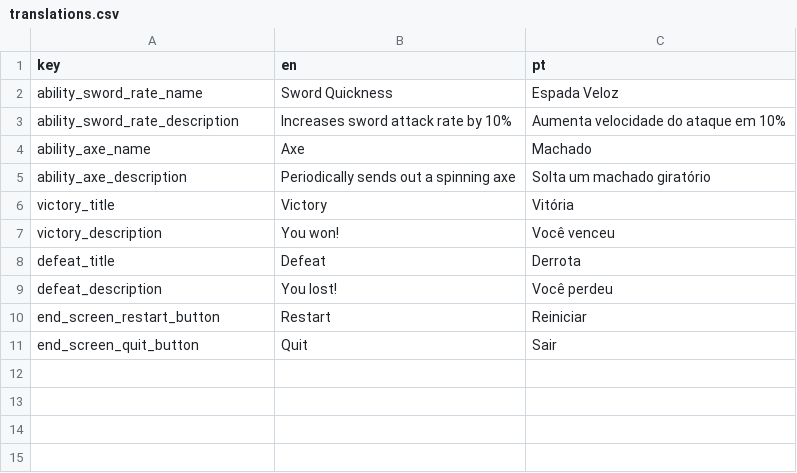
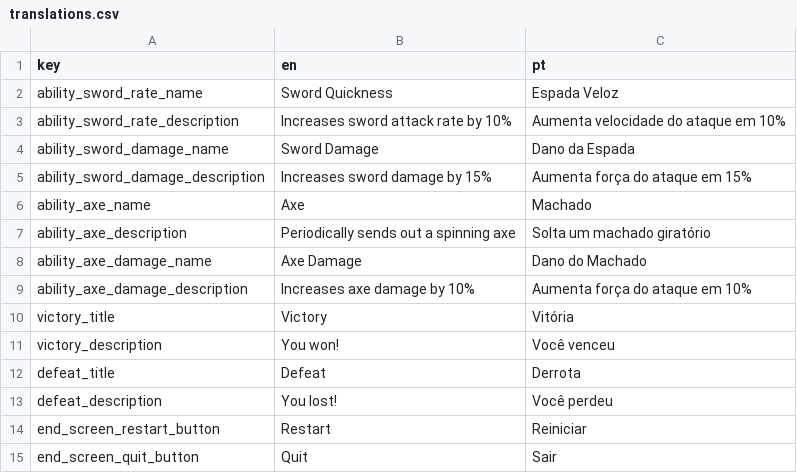
Before and after one commit to lluukinha/LucidDreamsSurvivor, a CSV file: translations.csv, drawn as a sheet; the diff names each change by its address in the sheet, - before the commit and + after, or states it on an @@ line.

```diff
--- a/translations.csv
+++ b/translations.csv
+row 4: ability_sword_damage_name | Sword Damage | Dano da Espada
+row 5: ability_sword_damage_description | Increases sword damage by 15% | Aumenta força do ataque em 15%
+row 8: ability_axe_damage_name | Axe Damage | Dano do Machado
+row 9: ability_axe_damage_description | Increases axe damage by 10% | Aumenta força do ataque em 10%
```
Also changed, not shown: 25 other files.
